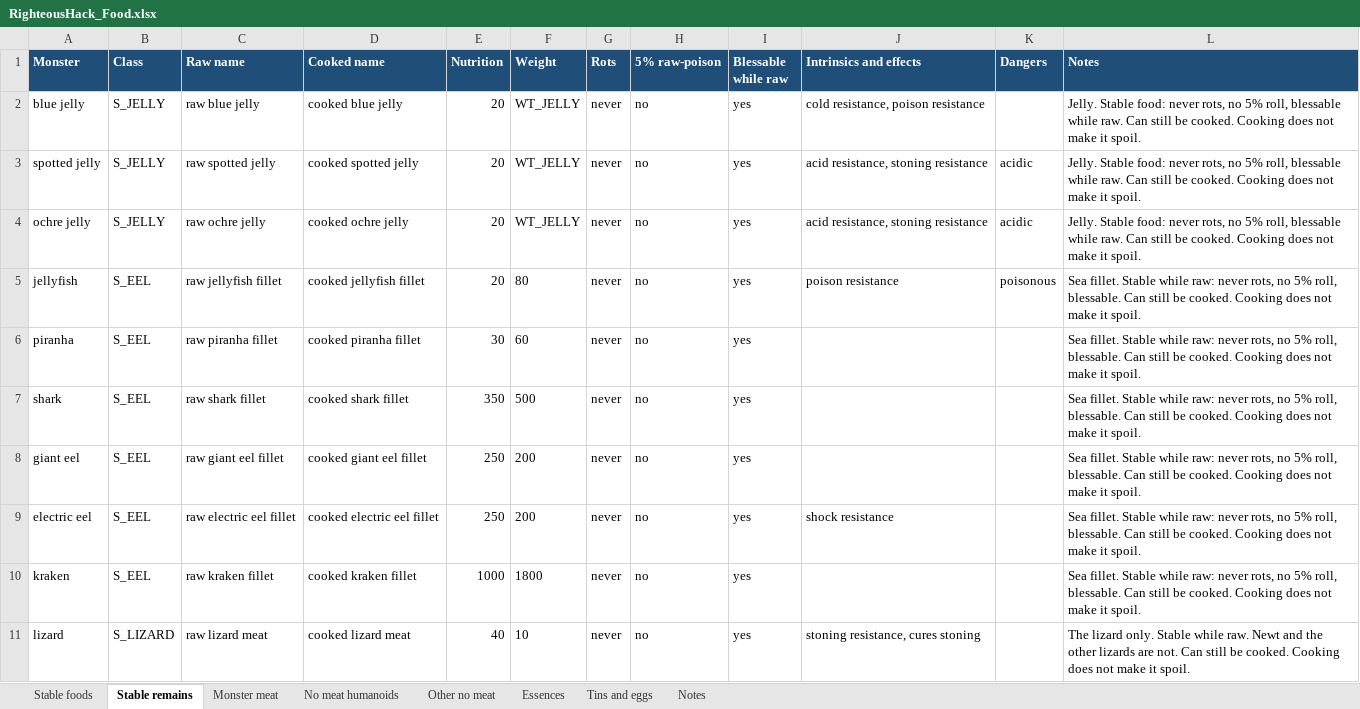
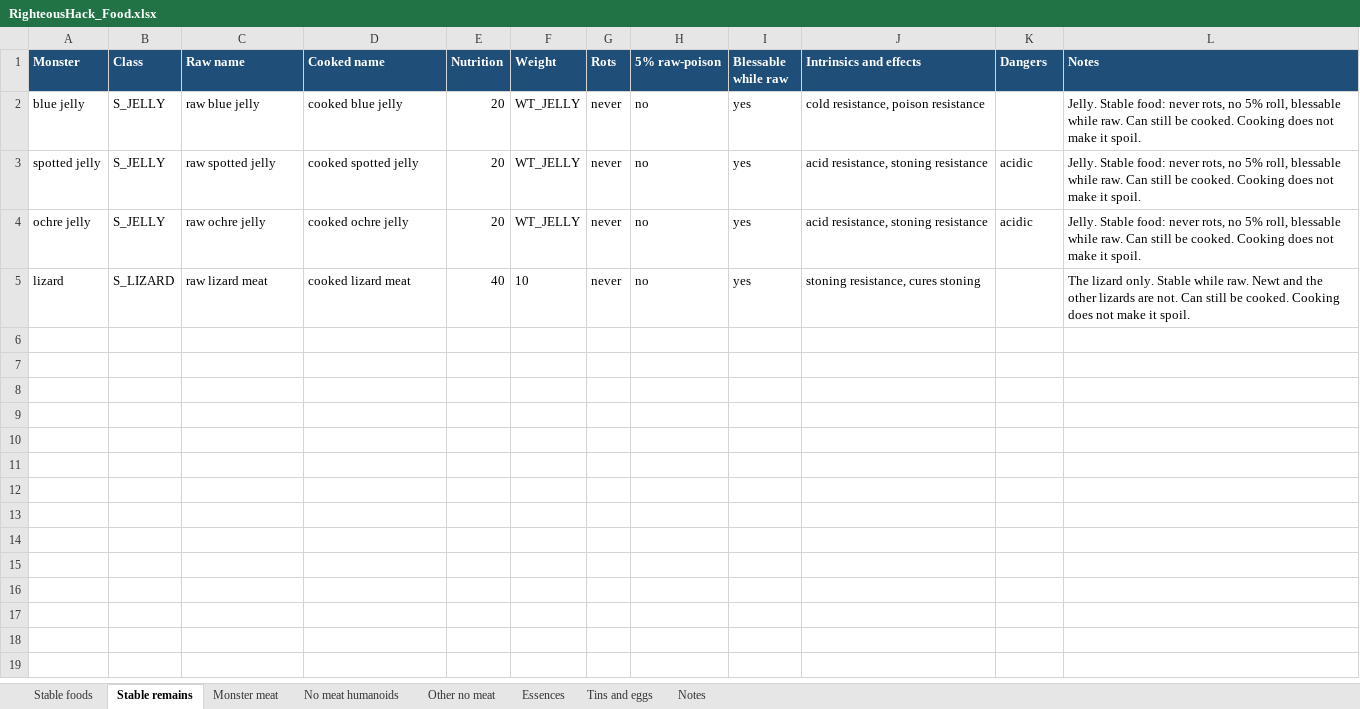
Before and after one commit to NetHack/NetHack, an Excel workbook: docs/RighteousHack_Food.xlsx, sheet Stable remains, drawn as a sheet; values as stored, in another font and other column widths than the file's, no borders; table styles not drawn; the diff names each change by its address in the sheet, - before the commit and + after, or states it on an @@ line.

```diff
--- a/docs/RighteousHack_Food.xlsx (sheet Stable remains)
+++ b/docs/RighteousHack_Food.xlsx (sheet Stable remains)
-row 5: jellyfish | S_EEL | raw jellyfish fillet | cooked jellyfish fillet | 20 | 80 | never | no | yes | poison resistance | poisonous | Sea fillet. Stable while raw: never rots, no 5% roll, blessable. Can still be cooked. Cooking does not make it spoil.
-row 6: piranha | S_EEL | raw piranha fillet | cooked piranha fillet | 30 | 60 | never | no | yes |  |  | Sea fillet. Stable while raw: never rots, no 5% roll, blessable. Can still be cooked. Cooking does not make it spoil.
-row 7: shark | S_EEL | raw shark fillet | cooked shark fillet | 350 | 500 | never | no | yes |  |  | Sea fillet. Stable while raw: never rots, no 5% roll, blessable. Can still be cooked. Cooking does not make it spoil.
-row 8: giant eel | S_EEL | raw giant eel fillet | cooked giant eel fillet | 250 | 200 | never | no | yes |  |  | Sea fillet. Stable while raw: never rots, no 5% roll, blessable. Can still be cooked. Cooking does not make it spoil.
-row 9: electric eel | S_EEL | raw electric eel fillet | cooked electric eel fillet | 250 | 200 | never | no | yes | shock resistance |  | Sea fillet. Stable while raw: never rots, no 5% roll, blessable. Can still be cooked. Cooking does not make it spoil.
-row 10: kraken | S_EEL | raw kraken fillet | cooked kraken fillet | 1000 | 1800 | never | no | yes |  |  | Sea fillet. Stable while raw: never rots, no 5% roll, blessable. Can still be cooked. Cooking does not make it spoil.
```
Also changed, not shown: sheet Monster meat, sheet Notes, sheet Tins and eggs, 9 other files.
